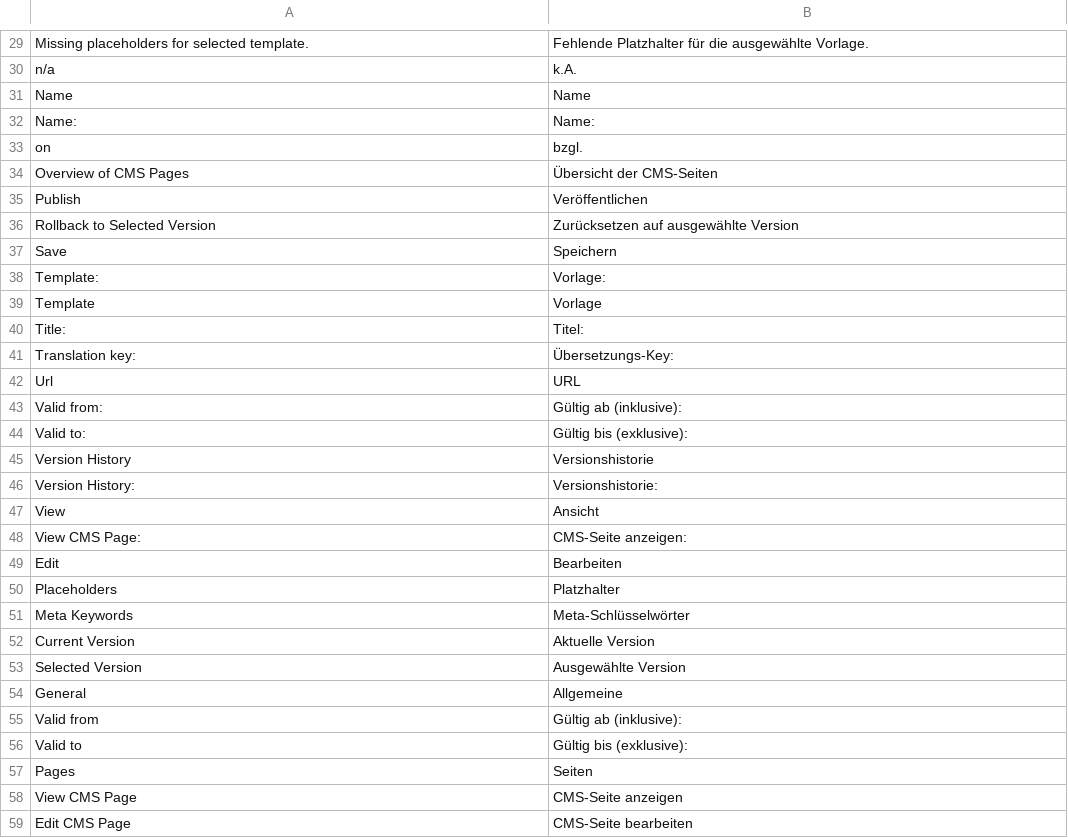
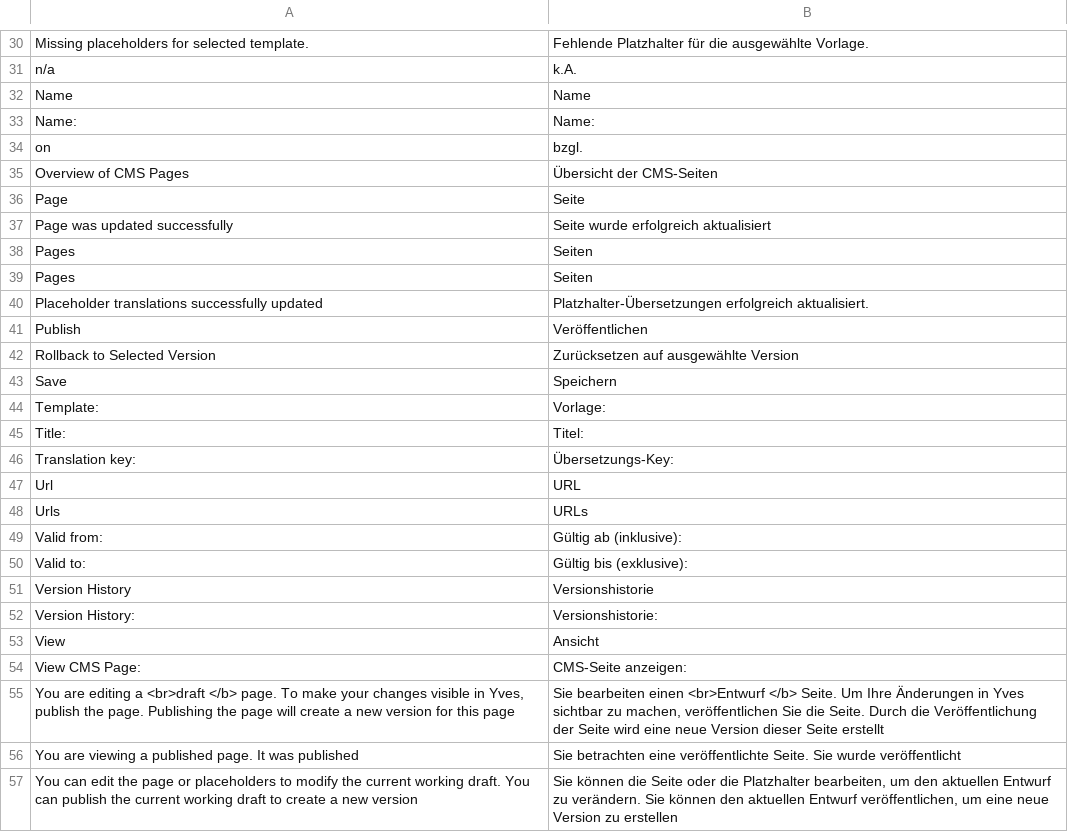
Before and after one commit to spryker/cms-gui, a CSV file: data/translation/Zed/de_DE.csv, drawn as a sheet; only a part is shown, gaps mark what is left out; the diff covers the shown part only.

```diff
--- a/data/translation/Zed/de_DE.csv
+++ b/data/translation/Zed/de_DE.csv
@@ -34 +35,6 @@ on,bzgl.
 "Overview of CMS Pages","Übersicht der CMS-Seiten"
+Page,Seite
+"Page was updated successfully","Seite wurde erfolgreich aktualisiert"
+Pages,Seiten
+Pages,Seiten
+"Placeholder translations successfully updated","Platzhalter-Übersetzungen erfolgreich aktualisiert."
@@ -38,3 +44,2 @@ Save,Speichern
 Template:,Vorlage:
-Template,Vorlage
 Title:,Titel:
@@ -42,2 +47,3 @@ Title:,Titel:
 Url,URL
+Urls,URLs
 "Valid from:","Gültig ab (inklusive):"
@@ -48,12 +54,4 @@ View,Ansicht
 "View CMS Page:","CMS-Seite anzeigen:"
-Edit,Bearbeiten
-Placeholders,Platzhalter
-Meta Keywords,Meta-Schlüsselwörter
-Current Version,Aktuelle Version
-Selected Version,Ausgewählte Version
-General,Allgemeine
-Valid from,Gültig ab (inklusive):
-Valid to,Gültig bis (exklusive):
-Pages,Seiten
-"View CMS Page","CMS-Seite anzeigen"
-"Edit CMS Page","CMS-Seite bearbeiten"
+"You are editing a <br>draft </b> page. To make your changes visible in Yves, publish the page. Publishing the page will create a new version for this page","Sie bearbeiten einen <br>Entwurf </b> Seite. Um Ihre Änderungen in Yves sichtbar zu machen, veröffentlichen Sie die Seite. Durch die Veröffentlichung der Seite wird eine neue Version dieser Seite erstellt"
+"You are viewing a published page. It was published","Sie betrachten eine veröffentlichte Seite. Sie wurde veröffentlicht"
+"You can edit the page or placeholders to modify the current working draft. You can publish the current working draft to create a new version","Sie können die Seite oder die Platzhalter bearbeiten, um den aktuellen Entwurf zu verändern. Sie können den aktuellen Entwurf veröffentlichen, um eine neue Version zu erstellen"
```
Also changed, not shown: 5 added rows, 4 removed rows and 1 edited cell elsewhere in this file, data/translation/Zed/en_US.csv.
